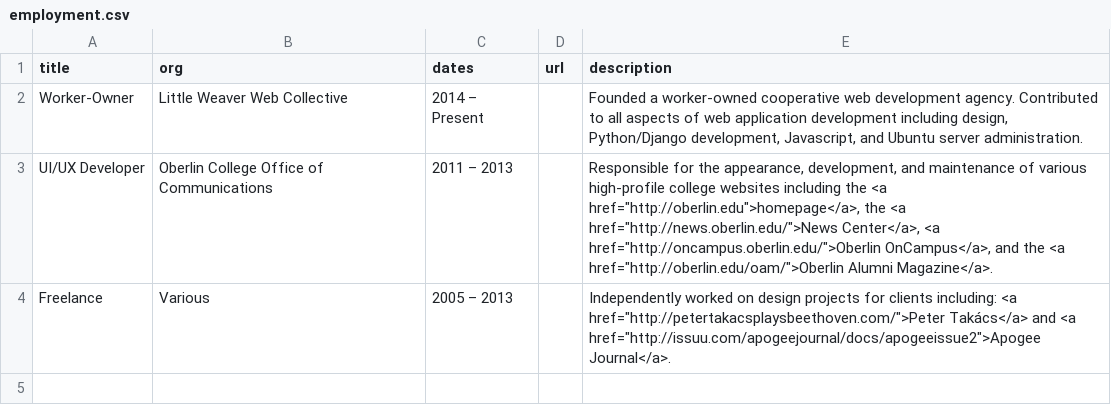
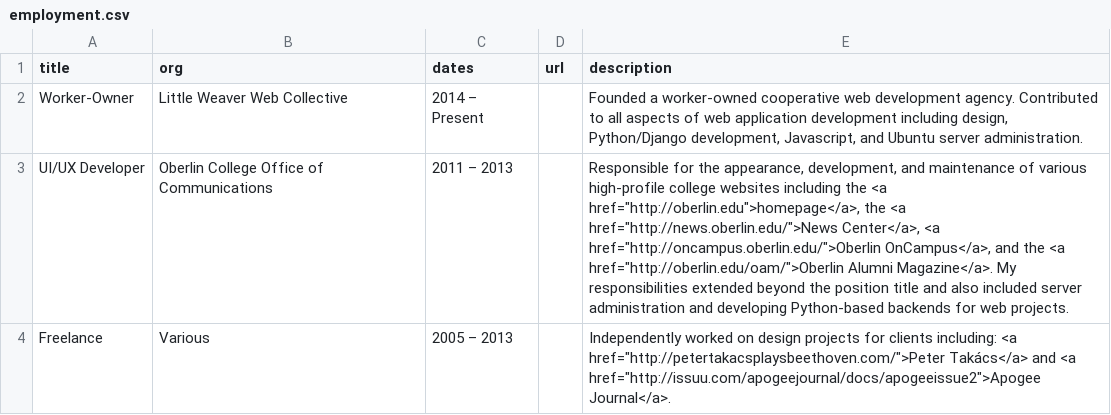
Before and after one commit to harrislapiroff/chromamine.com, a CSV file: _data/resume/employment.csv, drawn as a sheet.

Commit message:
Extended description of oberlin job.

```diff
--- a/_data/resume/employment.csv
+++ b/_data/resume/employment.csv
@@ -2,3 +2,3 @@ title,org,dates,url,description
 Worker-Owner,Little Weaver Web Collective,2014 – Present,,"Founded a worker-owned cooperative web development agency. Contributed to all aspects of web application development including design, Python/Django development, Javascript, and Ubuntu server administration."
-UI/UX Developer,Oberlin College Office of Communications,2011 – 2013,,"Responsible for the appearance, development, and maintenance of various high-profile college websites including the <a href=""http://oberlin.edu"">homepage</a>, the <a href=""http://news.oberlin.edu/"">News Center</a>, <a href=""http://oncampus.oberlin.edu/"">Oberlin OnCampus</a>, and the <a href=""http://oberlin.edu/oam/"">Oberlin Alumni Magazine</a>."
+UI/UX Developer,Oberlin College Office of Communications,2011 – 2013,,"Responsible for the appearance, development, and maintenance of various high-profile college websites including the <a href=""http://oberlin.edu"">homepage</a>, the <a href=""http://news.oberlin.edu/"">News Center</a>, <a href=""http://oncampus.oberlin.edu/"">Oberlin OnCampus</a>, and the <a href=""http://oberlin.edu/oam/"">Oberlin Alumni Magazine</a>. My responsibilities extended beyond the position title and also included server administration and developing Python-based backends for web projects."
 Freelance,Various,2005 – 2013,,"Independently worked on design projects for clients including: <a href=""http://petertakacsplaysbeethoven.com/"">Peter Takács</a> and <a href=""http://issuu.com/apogeejournal/docs/apogeeissue2"">Apogee Journal</a>."
```
